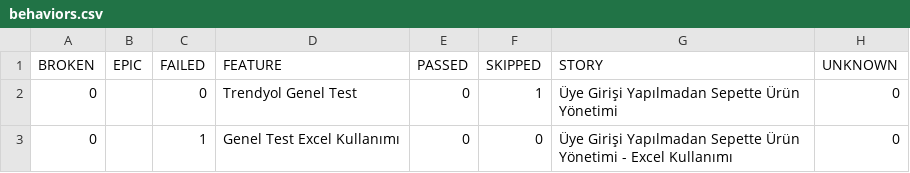
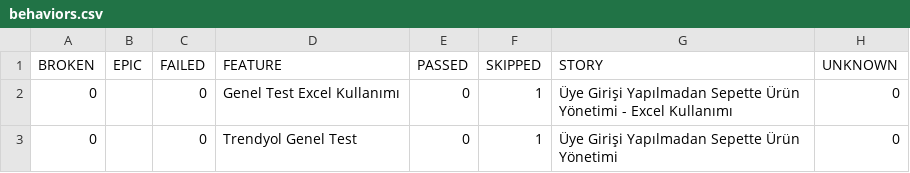
Before and after one commit to melihberk/selenium-with-cucumber, a CSV file: data/behaviors.csv, drawn as a sheet.

```diff
--- a/data/behaviors.csv
+++ b/data/behaviors.csv
@@ -1,3 +1,3 @@
 "BROKEN","EPIC","FAILED","FEATURE","PASSED","SKIPPED","STORY","UNKNOWN"
+"0","","0","Genel Test Excel Kullanımı","0","1","Üye Girişi Yapılmadan Sepette Ürün Yönetimi - Excel Kullanımı","0"
 "0","","0","Trendyol Genel Test","0","1","Üye Girişi Yapılmadan Sepette Ürün Yönetimi","0"
-"0","","1","Genel Test Excel Kullanımı","0","0","Üye Girişi Yapılmadan Sepette Ürün Yönetimi - Excel Kullanımı","0"
```
Also changed, not shown: data/suites.csv, 29 other files.
